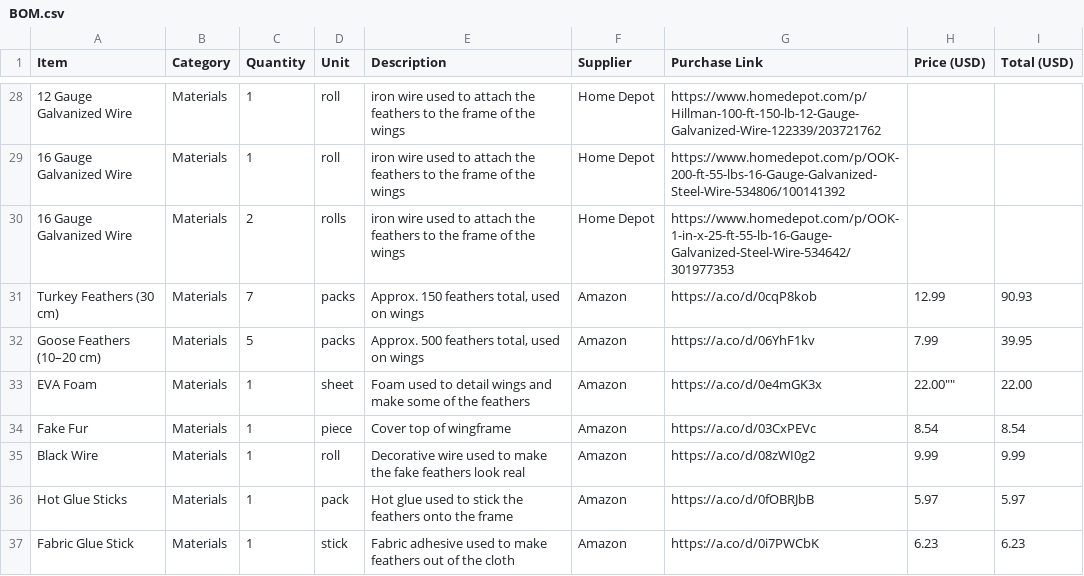
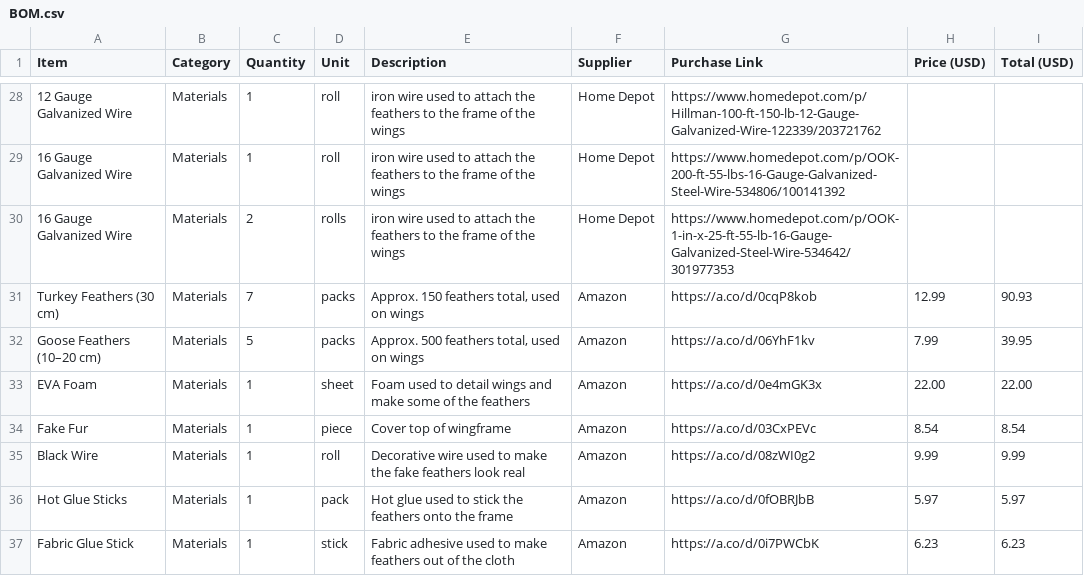
Before and after one commit to evezuu/Mechanical-Wings, a CSV file: BOM.csv, drawn as a sheet; only a part is shown, gaps mark what is left out.

Commit message:
Update BOM.csv

```diff
--- a/BOM.csv
+++ b/BOM.csv
@@ -32,3 +32,3 @@ Item,Category,Quantity,Unit,Description,Supplier,Purchase Link,Price (USD), Tota
 "Goose Feathers (10–20 cm)","Materials",5,"packs","Approx. 500 feathers total, used on wings","Amazon","https://a.co/d/06YhF1kv","7.99", "39.95"
-"EVA Foam","Materials",1,"sheet","Foam used to detail wings and make some of the feathers","Amazon","https://a.co/d/0e4mGK3x",22.00"", "22.00"
+"EVA Foam","Materials",1,"sheet","Foam used to detail wings and make some of the feathers","Amazon","https://a.co/d/0e4mGK3x","22.00", "22.00"
 "Fake Fur","Materials",1,"piece","Cover top of wingframe","Amazon","https://a.co/d/03CxPEVc","8.54", "8.54"
```
